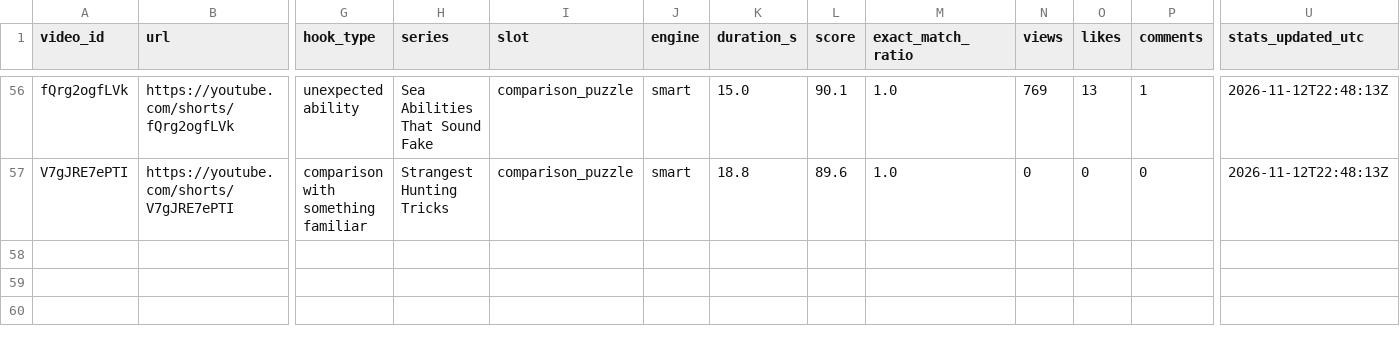
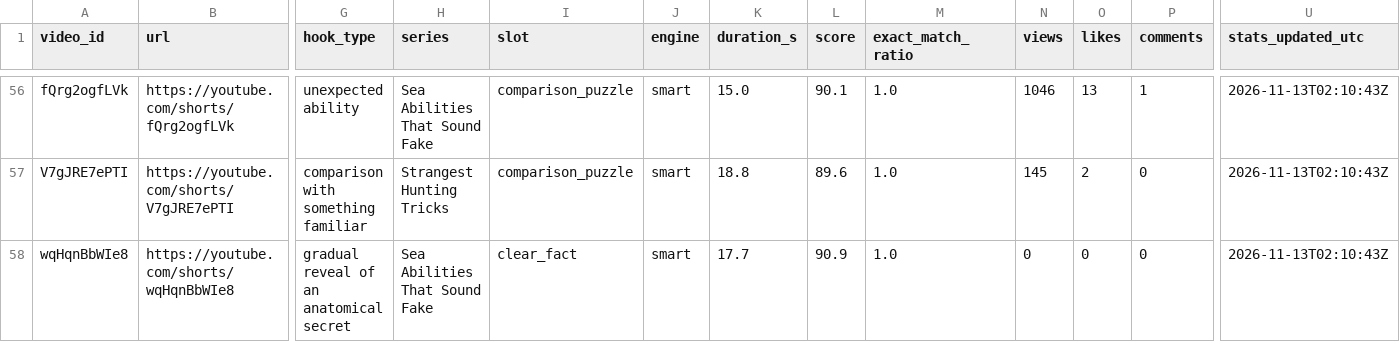
Before and after one commit to Mezfer/tom-shorts, a CSV file: video_log.csv, drawn as a sheet; only a part is shown, gaps mark what is left out; rows hold the shown columns only; the diff covers the shown part only; the diff names each change by its address in the sheet, - before the commit and + after, or states it on an @@ line.

```diff
--- a/video_log.csv
+++ b/video_log.csv
-N56 (views): 769
+N56 (views): 1046
-U56:U57 (stats_updated_utc): 2026-11-12T22:48:13Z
+U56:U57 (stats_updated_utc): 2026-11-13T02:10:43Z
-N57 (views): 0
+N57 (views): 145
-O57 (likes): 0
+O57 (likes): 2
+row 58: wqHqnBbWIe8 | https://youtube.com/shorts/wqHqnBbWIe8 | gradual reveal of an anatomical secret | Sea Abilities That Sound Fake | clear_fact | smart | 17.7 | 90.9 | 1.0 | 0 | 0 | 0 | 2026-11-13T02:10:43Z
```
Also changed, not shown: 59 edited cells elsewhere in this file, 6 other files.
